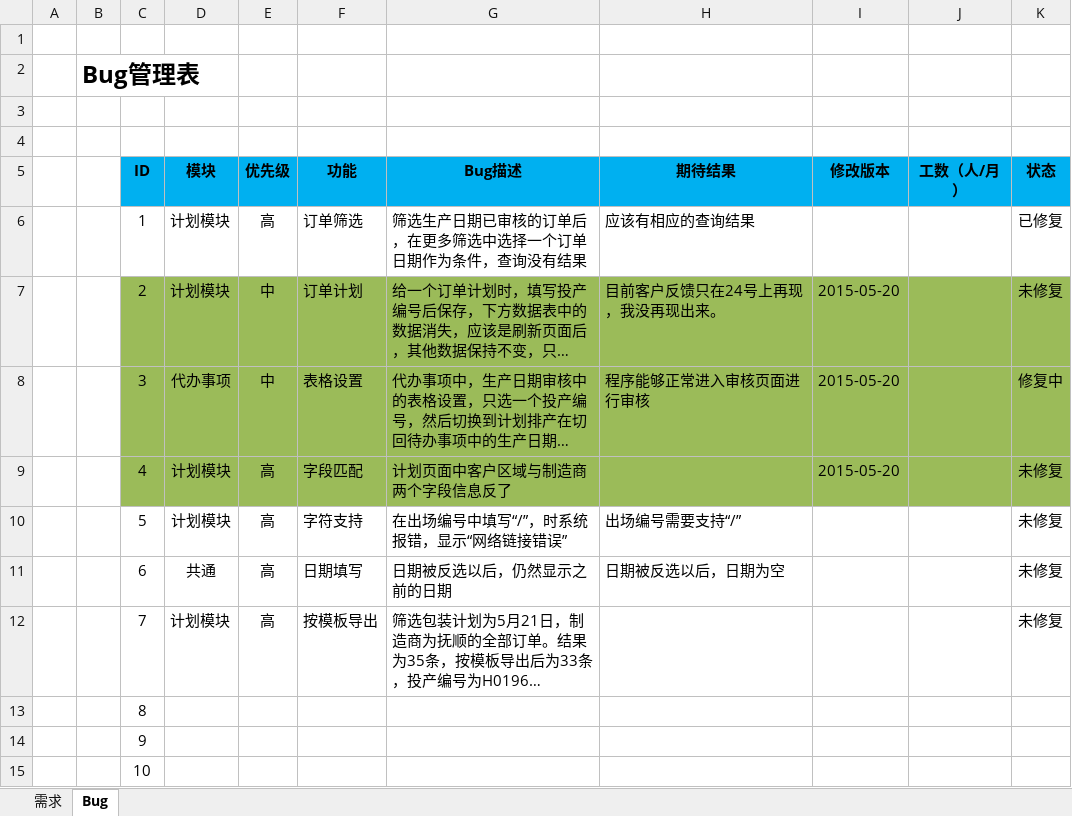
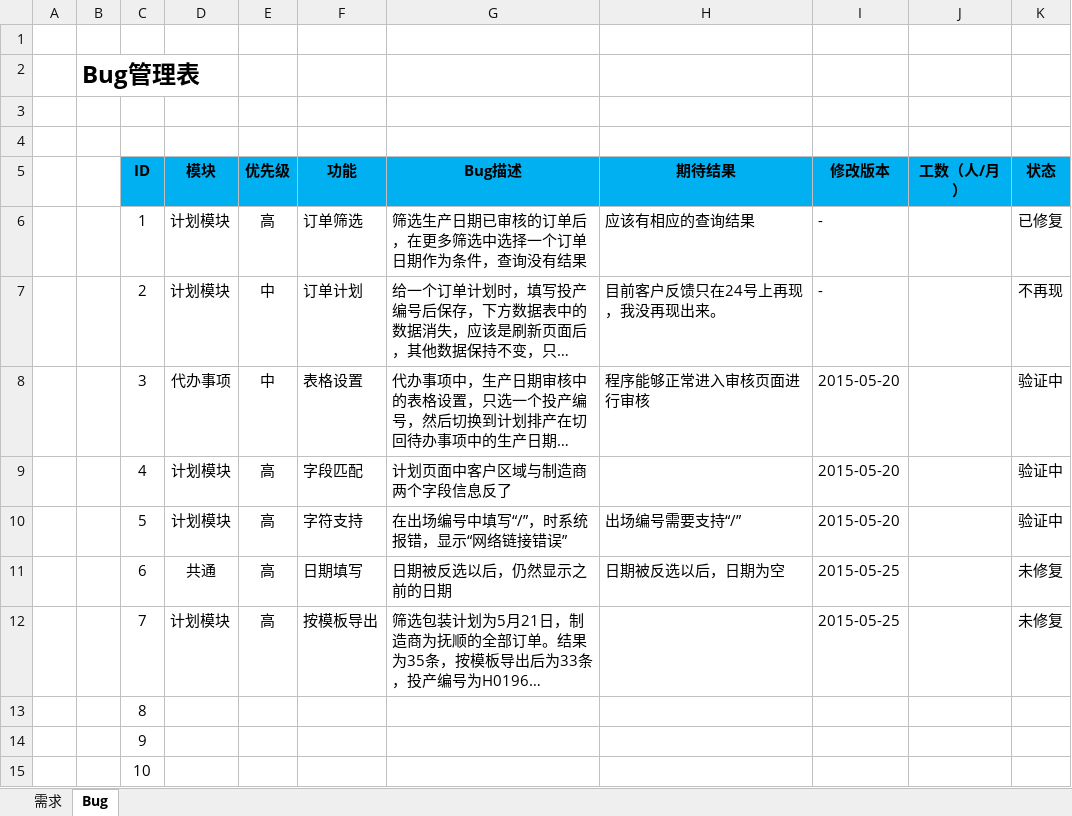
Before and after one commit to Patrick-Wang/BlueRay, an Excel workbook: Documentation/蓝光集团生产管控平台.xlsx, sheet Bug, drawn as a sheet; only a part is shown; long unchanged cells end in …; values as stored, in another font and other column widths than the file's, no borders; the diff names each change by its address in the sheet, - before the commit and + after, or states it on an @@ line.

```diff
--- a/Documentation/蓝光集团生产管控平台.xlsx (sheet Bug)
+++ b/Documentation/蓝光集团生产管控平台.xlsx (sheet Bug)
-I6 (修改版本): (empty)
+I6 (修改版本): -
-C7:K9 fill: #9BBB59
+C7:K9 fill: none
-I7 (修改版本): 2015-05-20
+I7 (修改版本): -
-K7 (状态): 未修复
+K7 (状态): 不再现
-K8 (状态): 修复中
+K8 (状态): 验证中
-K9:K10 (状态): 未修复
+K9:K10 (状态): 验证中
-I10 (修改版本): (empty)
+I10 (修改版本): 2015-05-20
-I11:I12 (修改版本): (empty)
+I11:I12 (修改版本): 2015-05-25
```
Also changed, not shown: sheet 需求.
